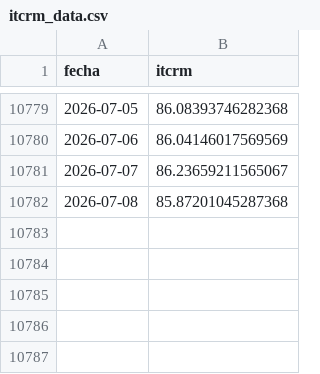
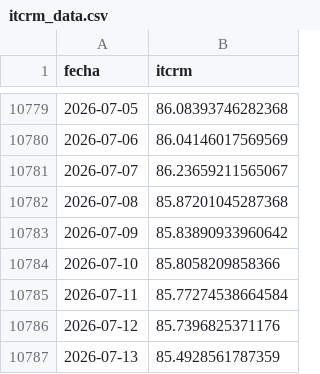
Before and after one commit to garciaborgheslautaro/acavalores-monitor-macro, a CSV file: data/itcrm_data.csv, drawn as a sheet; only a part is shown, gaps mark what is left out; the diff names each change by its address in the sheet, - before the commit and + after, or states it on an @@ line.

```diff
--- a/data/itcrm_data.csv
+++ b/data/itcrm_data.csv
+row 10783: 2026-07-09 | 85.83890933960642
+row 10784: 2026-07-10 | 85.8058209858366
+row 10785: 2026-07-11 | 85.77274538664584
+row 10786: 2026-07-12 | 85.7396825371176
+row 10787: 2026-07-13 | 85.4928561787359
```
Also changed, not shown: data/bcra_data.csv, data/dolar_data.csv, 5 other files.
